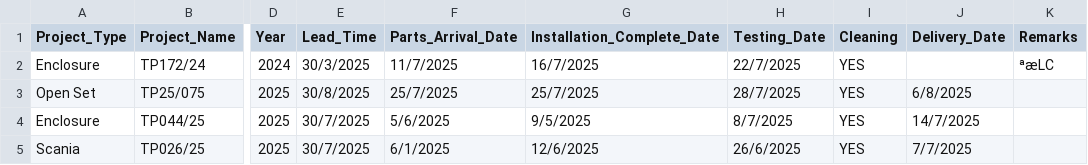
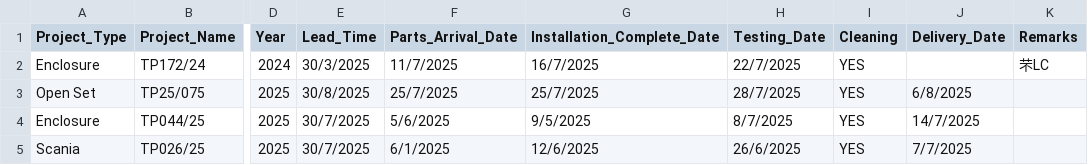
Before and after one commit to goldenfootballboy-create/yip-shing-dashboard, a CSV file: projects.csv, drawn as a sheet; only a part is shown, gaps mark what is left out; the diff names each change by its address in the sheet, - before the commit and + after, or states it on an @@ line.

Commit message:
Convert projects.csv to UTF-8 encoding

```diff
--- a/projects.csv
+++ b/projects.csv
-K2 (Remarks): ªæLC
+K2 (Remarks): 芣LC
```
